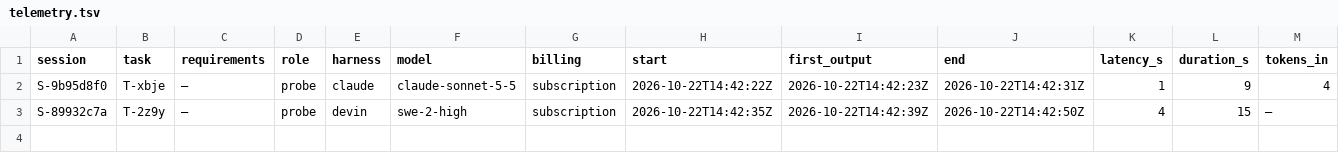
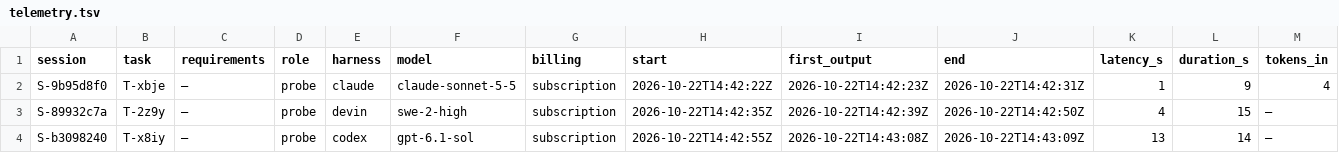
Before and after one commit to pharzam/layup-uat-m2e2, a TSV file: telemetry.tsv, drawn as a sheet; only a part is shown; rows hold the shown columns only; the diff names each change by its address in the sheet, - before the commit and + after, or states it on an @@ line.

```diff
--- a/telemetry.tsv
+++ b/telemetry.tsv
+row 4: S-b3098240 | T-x8iy | — | probe | codex | gpt-6.1-sol | subscription | 2026-10-22T14:42:55Z | 2026-10-22T14:43:08Z | 2026-10-22T14:43:09Z | 13 | 14 | —
```
Also changed, not shown: harnesses.tsv.
